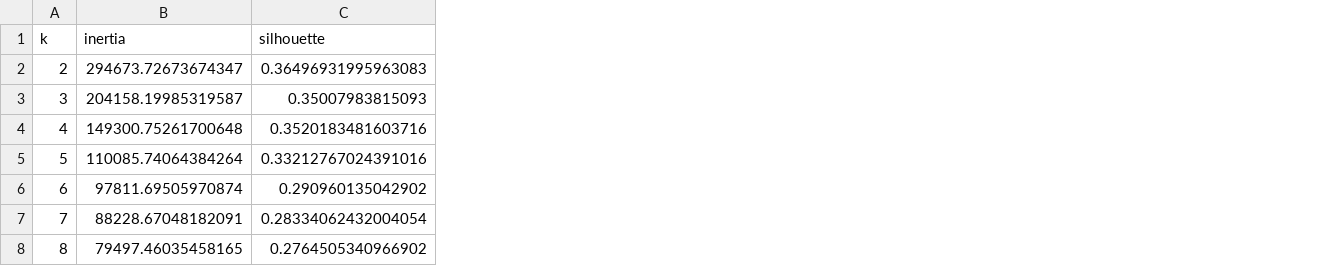
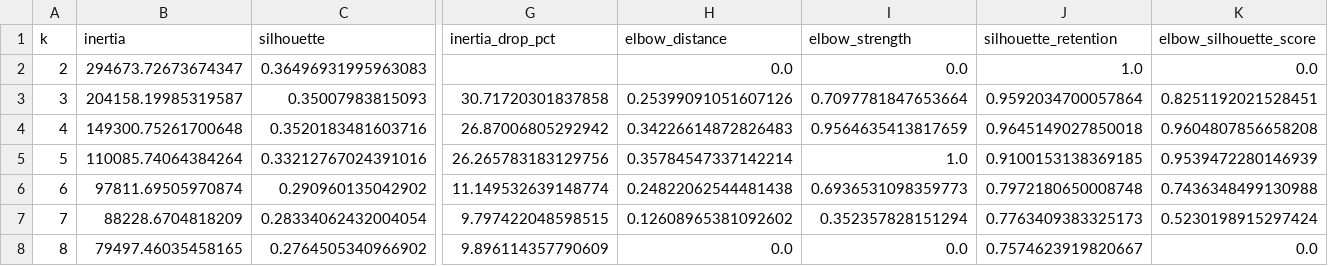
Before and after one commit to roh-git/Olist_DATA_ANALYSIS_PROJECT, a CSV file: analysis/results/cluster_validation.csv, drawn as a sheet; only a part is shown, gaps mark what is left out; the diff names each change by its address in the sheet, - before the commit and + after, or states it on an @@ line.

Commit message:
fix: select cluster count with elbow and silhouette

```diff
--- a/analysis/results/cluster_validation.csv
+++ b/analysis/results/cluster_validation.csv
+column G (inertia_drop_pct), rows 3-8: 30.71720301837858 | 26.87006805292942 | 26.265783183129756 | 11.149532639148774 | 9.797422048598515 | 9.896114357790609
+column H (elbow_distance), rows 2-8: 0.0 | 0.25399091051607126 | 0.34226614872826483 | 0.35784547337142214 | 0.24822062544481438 | 0.12608965381092602 | 0.0
+column I (elbow_strength), rows 2-8: 0.0 | 0.7097781847653664 | 0.9564635413817659 | 1.0 | 0.6936531098359773 | 0.352357828151294 | 0.0
+column J (silhouette_retention), rows 2-8: 1.0 | 0.9592034700057864 | 0.9645149027850018 | 0.9100153138369185 | 0.7972180650008748 | 0.7763409383325173 | 0.7574623919820667
+column K (elbow_silhouette_score), rows 2-8: 0.0 | 0.8251192021528451 | 0.9604807856658208 | 0.9539472280146939 | 0.7436348499130988 | 0.5230198915297424 | 0.0
-B7 (inertia): 88228.67048182091
+B7 (inertia): 88228.6704818209
```
Also changed, not shown: 5 other files.
